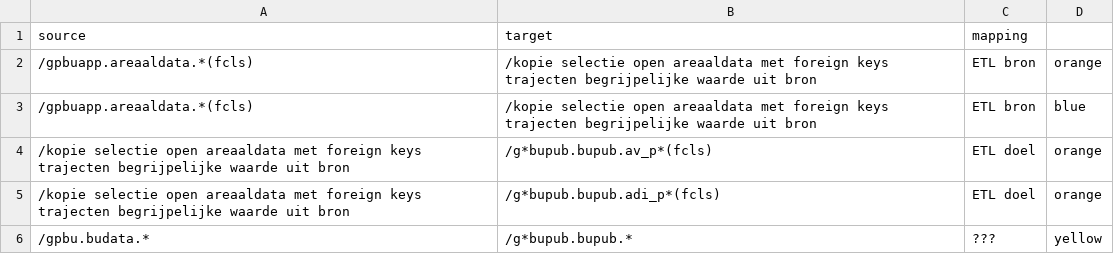
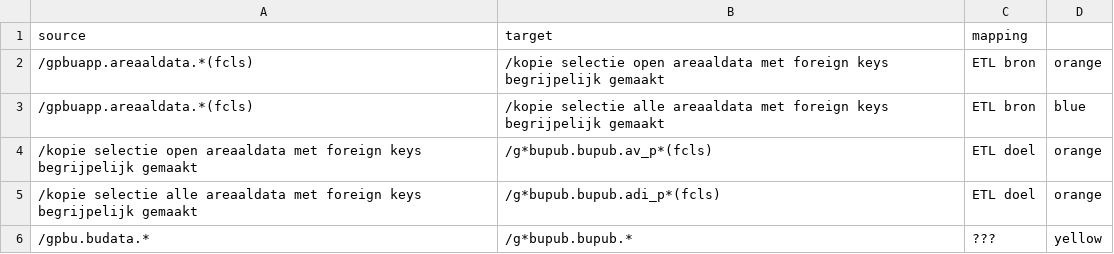
Before and after one commit to provincieNH/provincieNH.github.io, a CSV file: databeheer/data/mapping-adbu-pub.csv, drawn as a sheet.

Commit message:
GD-11816 #comment tussen node voor ETL toelichting

```diff
--- a/databeheer/data/mapping-adbu-pub.csv
+++ b/databeheer/data/mapping-adbu-pub.csv
@@ -1,6 +1,6 @@
 source,target,mapping
-/gpbuapp.areaaldata.*(fcls),/kopie selectie open areaaldata met foreign keys trajecten begrijpelijke waarde uit bron, ETL bron, orange
-/gpbuapp.areaaldata.*(fcls),/kopie selectie open areaaldata met foreign keys trajecten begrijpelijke waarde uit bron, ETL bron, blue
-/kopie selectie open areaaldata met foreign keys trajecten begrijpelijke waarde uit bron,/g*bupub.bupub.av_p*(fcls), ETL doel, orange
-/kopie selectie open areaaldata met foreign keys trajecten begrijpelijke waarde uit bron,/g*bupub.bupub.adi_p*(fcls), ETL doel, orange
+/gpbuapp.areaaldata.*(fcls),/kopie selectie open areaaldata met foreign keys begrijpelijk gemaakt, ETL bron, orange
+/gpbuapp.areaaldata.*(fcls),/kopie selectie alle areaaldata met foreign keys begrijpelijk gemaakt, ETL bron, blue
+/kopie selectie open areaaldata met foreign keys begrijpelijk gemaakt,/g*bupub.bupub.av_p*(fcls), ETL doel, orange
+/kopie selectie alle areaaldata met foreign keys begrijpelijk gemaakt,/g*bupub.bupub.adi_p*(fcls), ETL doel, orange
 /gpbu.budata.*,/g*bupub.bupub.*,???, yellow
```
